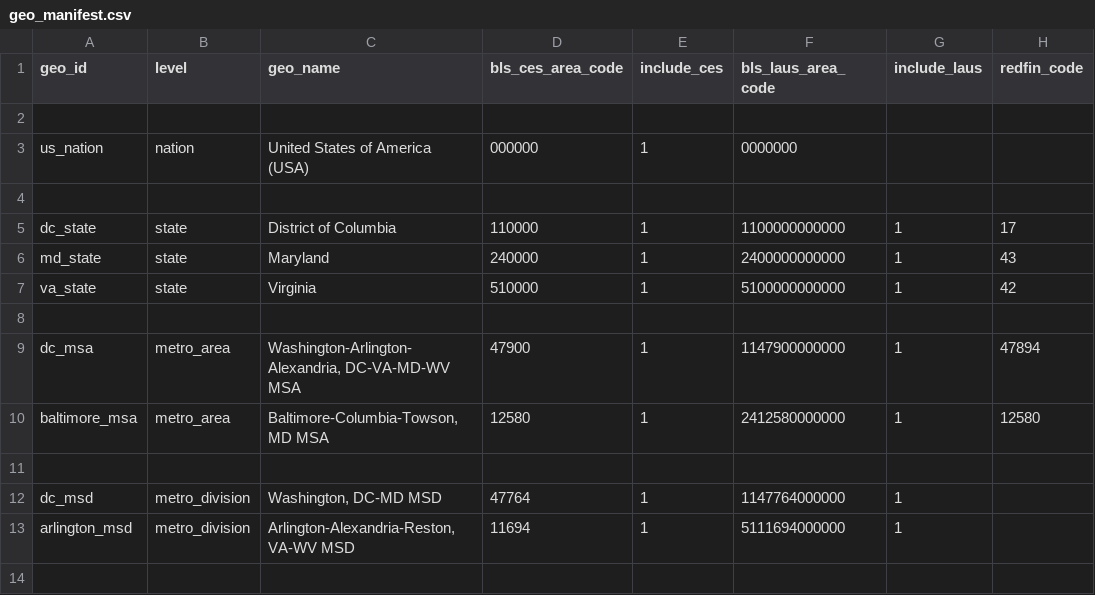
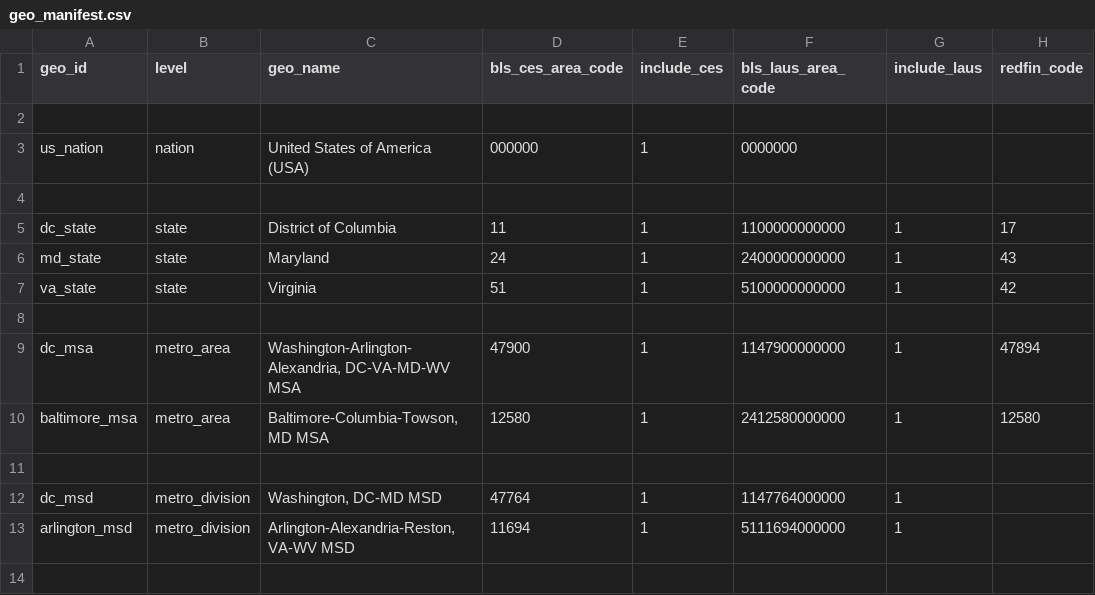
Before and after one commit to chineduezebuiroh/realestate-intel, a CSV file: config/geo_manifest.csv, drawn as a sheet; only a part is shown; the diff names each change by its address in the sheet, - before the commit and + after, or states it on an @@ line.

Commit message:
Update geo_manifest.csv

```diff
--- a/config/geo_manifest.csv
+++ b/config/geo_manifest.csv
-D5 (bls_ces_area_code): 110000
+D5 (bls_ces_area_code): 11
-D6 (bls_ces_area_code): 240000
+D6 (bls_ces_area_code): 24
-D7 (bls_ces_area_code): 510000
+D7 (bls_ces_area_code): 51
```
